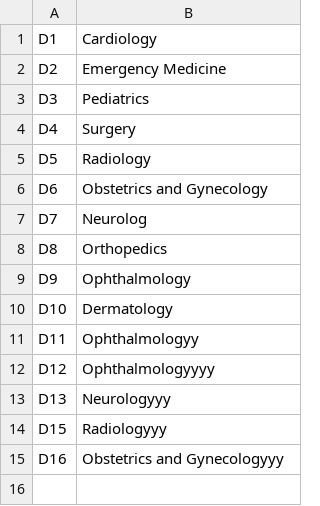
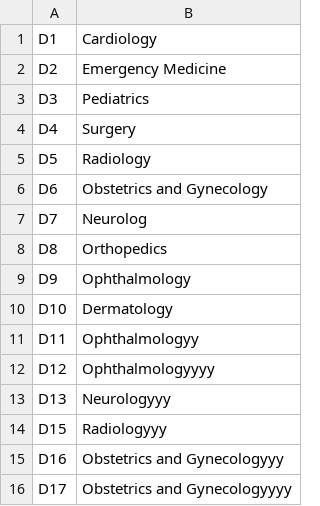
Before and after one commit to siangztang/SimpleHealthCareSystem, a CSV file: demo/src/main/java/com/example/db/department.csv, drawn as a sheet.

```diff
--- a/demo/src/main/java/com/example/db/department.csv
+++ b/demo/src/main/java/com/example/db/department.csv
@@ -15 +15,2 @@ D15,Radiologyyy
 D16,Obstetrics and Gynecologyyy
+D17,Obstetrics and Gynecologyyyy
```
Also changed, not shown: demo/target/classes/com/example/db/department.csv, 44 other files.
